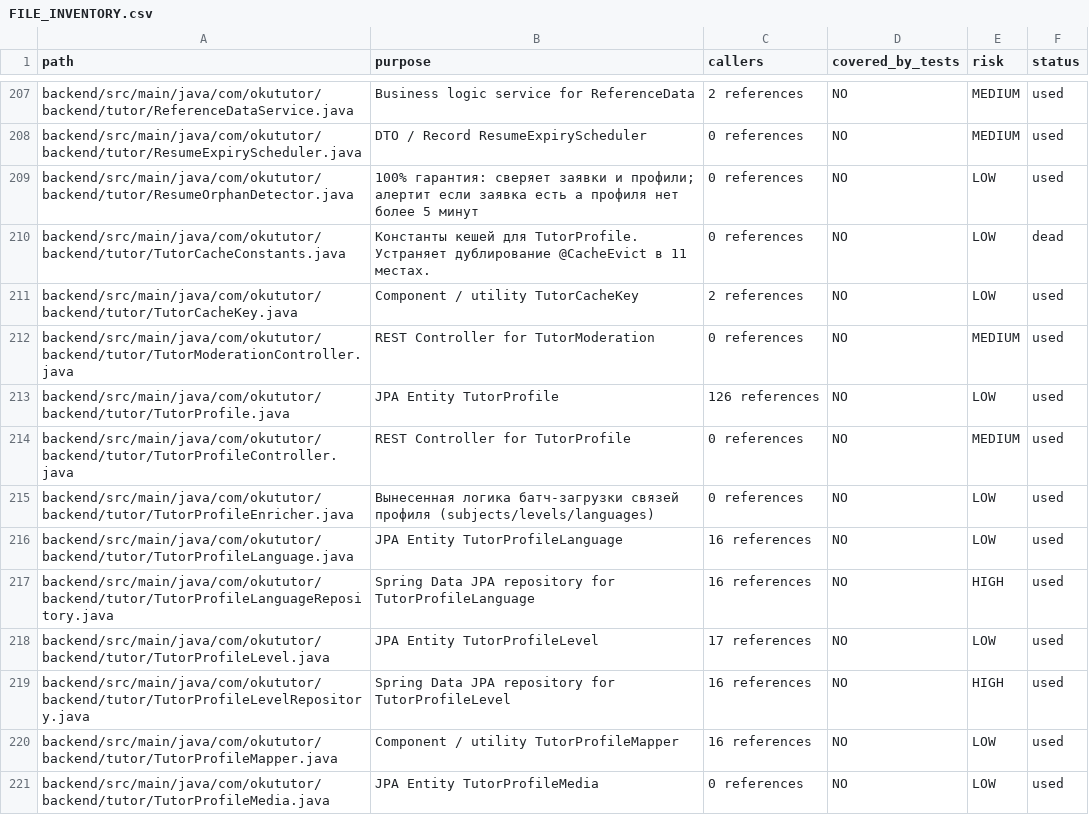
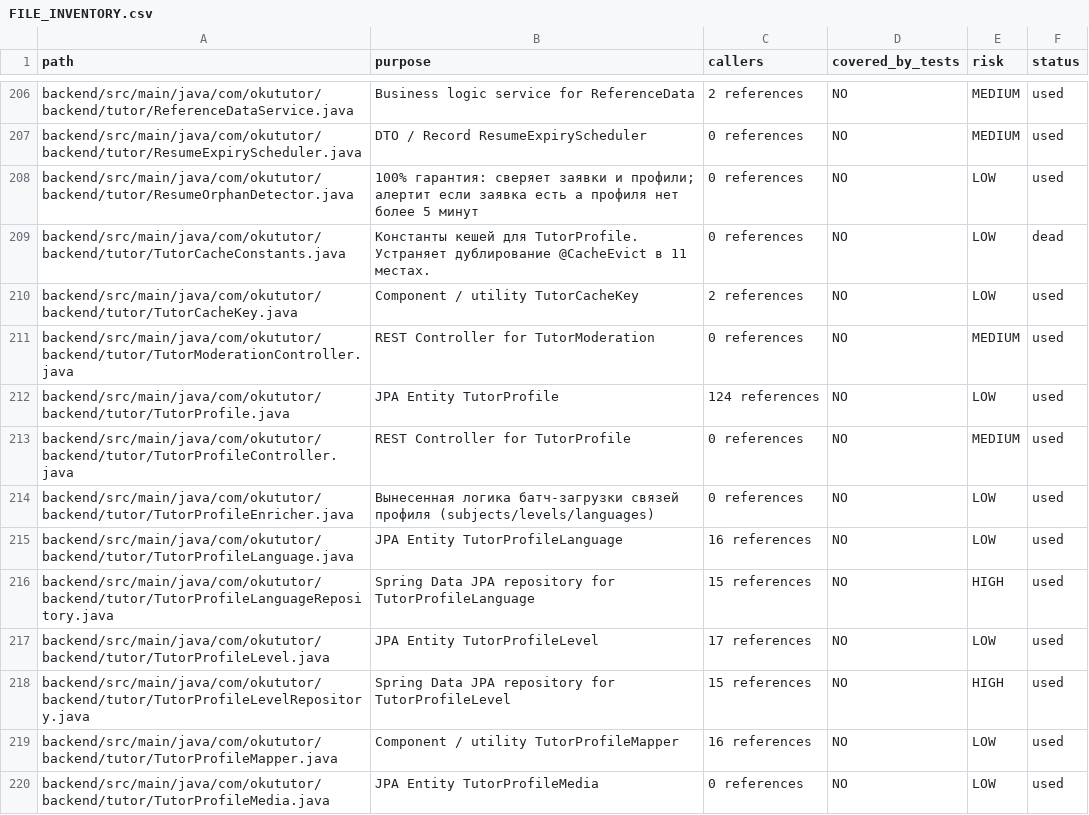
Before and after one commit to ignatgft/okututor, a CSV file: docs/audit/FILE_INVENTORY.csv, drawn as a sheet; only a part is shown, gaps mark what is left out; the diff covers the shown part only.

Commit message:
docs(audit): update FILE_INVENTORY.csv and AUDIT_REPORT.md with Stage 1-5 results

```diff
--- a/docs/audit/FILE_INVENTORY.csv
+++ b/docs/audit/FILE_INVENTORY.csv
@@ -212,3 +211,3 @@ backend/src/main/java/com/okututor/backend/tutor/TutorCacheKey.java,Component /
 backend/src/main/java/com/okututor/backend/tutor/TutorModerationController.java,REST Controller for TutorModeration,0 references,NO,MEDIUM,used
-backend/src/main/java/com/okututor/backend/tutor/TutorProfile.java,JPA Entity TutorProfile,126 references,NO,LOW,used
+backend/src/main/java/com/okututor/backend/tutor/TutorProfile.java,JPA Entity TutorProfile,124 references,NO,LOW,used
 backend/src/main/java/com/okututor/backend/tutor/TutorProfileController.java,REST Controller for TutorProfile,0 references,NO,MEDIUM,used
@@ -216,5 +215,5 @@ backend/src/main/java/com/okututor/backend/tutor/TutorProfileEnricher.java,Вы
 backend/src/main/java/com/okututor/backend/tutor/TutorProfileLanguage.java,JPA Entity TutorProfileLanguage,16 references,NO,LOW,used
-backend/src/main/java/com/okututor/backend/tutor/TutorProfileLanguageRepository.java,Spring Data JPA repository for TutorProfileLanguage,16 references,NO,HIGH,used
+backend/src/main/java/com/okututor/backend/tutor/TutorProfileLanguageRepository.java,Spring Data JPA repository for TutorProfileLanguage,15 references,NO,HIGH,used
 backend/src/main/java/com/okututor/backend/tutor/TutorProfileLevel.java,JPA Entity TutorProfileLevel,17 references,NO,LOW,used
-backend/src/main/java/com/okututor/backend/tutor/TutorProfileLevelRepository.java,Spring Data JPA repository for TutorProfileLevel,16 references,NO,HIGH,used
+backend/src/main/java/com/okututor/backend/tutor/TutorProfileLevelRepository.java,Spring Data JPA repository for TutorProfileLevel,15 references,NO,HIGH,used
 backend/src/main/java/com/okututor/backend/tutor/TutorProfileMapper.java,Component / utility TutorProfileMapper,16 references,NO,LOW,used
```
Also changed, not shown: 1 added row, 1 removed row and 7 edited cells elsewhere in this file, 1 other file.
